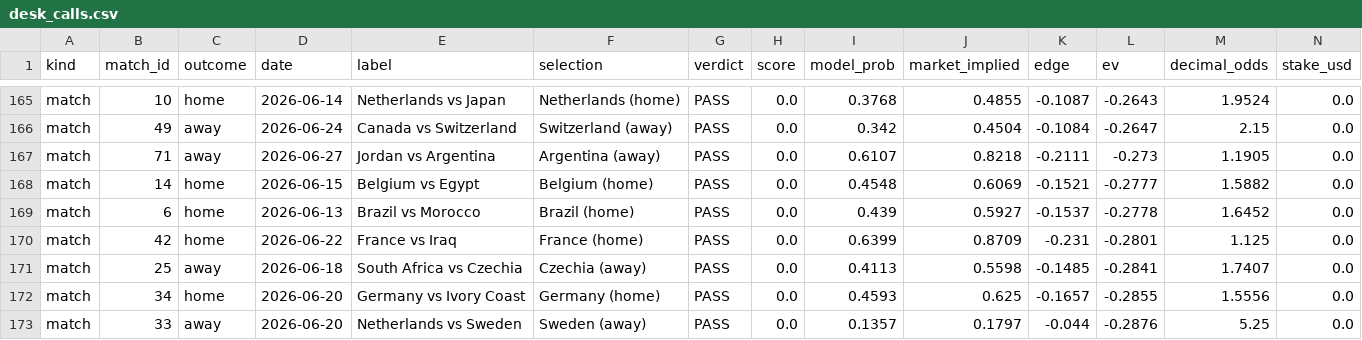
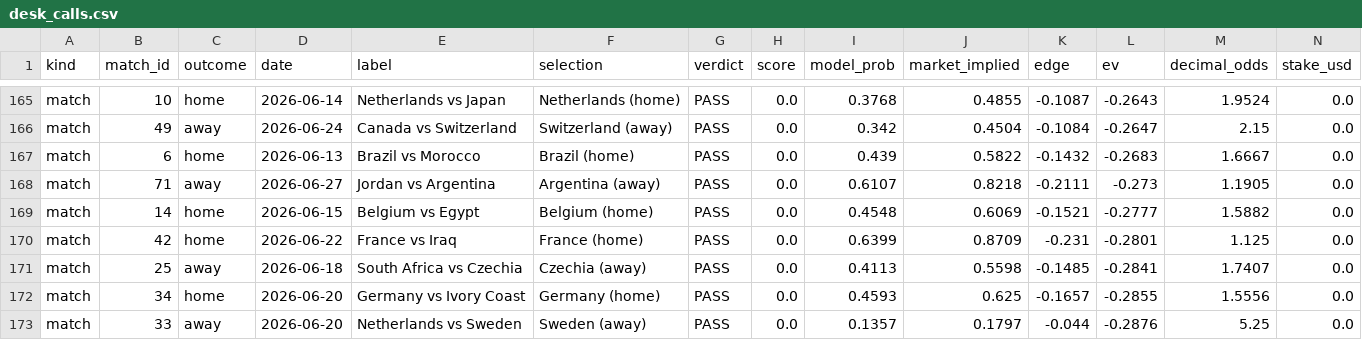
Before and after one commit to AndSoItRises/World-Cup-2026-, a CSV file: data/processed/desk_calls.csv, drawn as a sheet; only a part is shown, gaps mark what is left out; removed rows and columns are numbered as before the commit, all else as after; rows hold the shown columns only; the diff covers the shown part only; the diff names each change by its address in the sheet, - before the commit and + after, or states it on an @@ line.

```diff
--- a/data/processed/desk_calls.csv
+++ b/data/processed/desk_calls.csv
+row 167: match | 6 | home | 2026-06-13 | Brazil vs Morocco | Brazil (home) | PASS | 0.0 | 0.439 | 0.5822 | -0.1432 | -0.2683 | 1.6667 | 0.0
-row 169: match | 6 | home | 2026-06-13 | Brazil vs Morocco | Brazil (home) | PASS | 0.0 | 0.439 | 0.5927 | -0.1537 | -0.2778 | 1.6452 | 0.0
```
Also changed, not shown: 2 added rows, 2 removed rows and 38 edited cells elsewhere in this file, data/processed/arb_scan.csv, data/processed/clv_report.csv, 3 other files.
